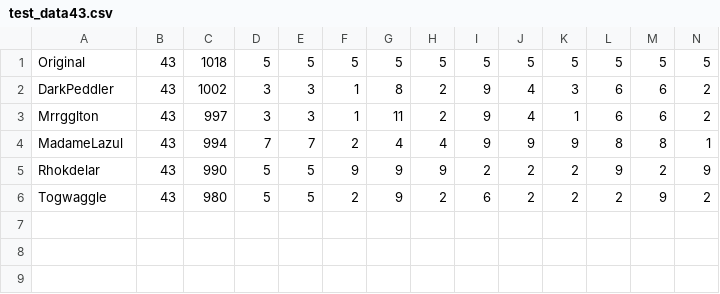
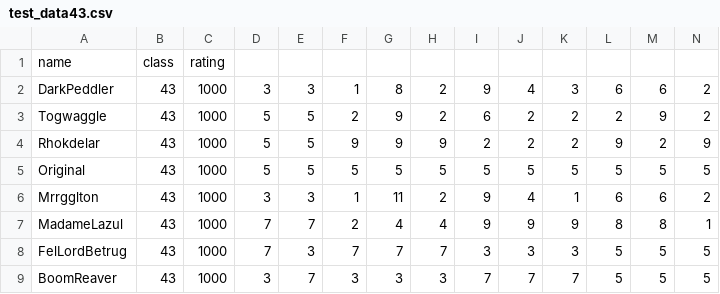
Before and after one commit to aharalabMeiji/fireplaceAharaLab, a CSV file: fireplaceAhara/test_data43.csv, drawn as a sheet; only a part is shown; removed rows and columns are numbered as before the commit, all else as after; rows hold the shown columns only; the diff names each change by its address in the sheet, - before the commit and + after, or states it on an @@ line.

```diff
--- a/fireplaceAhara/test_data43.csv
+++ b/fireplaceAhara/test_data43.csv
-row 1: Original | 43 | 1018 | 5 | 5 | 5 | 5 | 5 | 5 | 5 | 5 | 5 | 5 | 5
+row 1: name | class | rating
-C2: 1002
+C2: 1000
+row 3: Togwaggle | 43 | 1000 | 5 | 5 | 2 | 9 | 2 | 6 | 2 | 2 | 2 | 9 | 2
+row 4: Rhokdelar | 43 | 1000 | 5 | 5 | 9 | 9 | 9 | 2 | 2 | 2 | 9 | 2 | 9
+row 5: Original | 43 | 1000 | 5 | 5 | 5 | 5 | 5 | 5 | 5 | 5 | 5 | 5 | 5
-C6: 997
+C6: 1000
-C7: 994
+C7: 1000
-row 5: Rhokdelar | 43 | 990 | 5 | 5 | 9 | 9 | 9 | 2 | 2 | 2 | 9 | 2 | 9
-row 6: Togwaggle | 43 | 980 | 5 | 5 | 2 | 9 | 2 | 6 | 2 | 2 | 2 | 9 | 2
+row 8: FelLordBetrug | 43 | 1000 | 7 | 3 | 7 | 7 | 7 | 3 | 3 | 3 | 5 | 5 | 5
+row 9: BoomReaver | 43 | 1000 | 3 | 7 | 3 | 3 | 3 | 7 | 7 | 7 | 5 | 5 | 5
```
Also changed, not shown: fireplaceAhara/test_data34.csv, fireplaceAhara/test_data35.csv, 7 other files.
